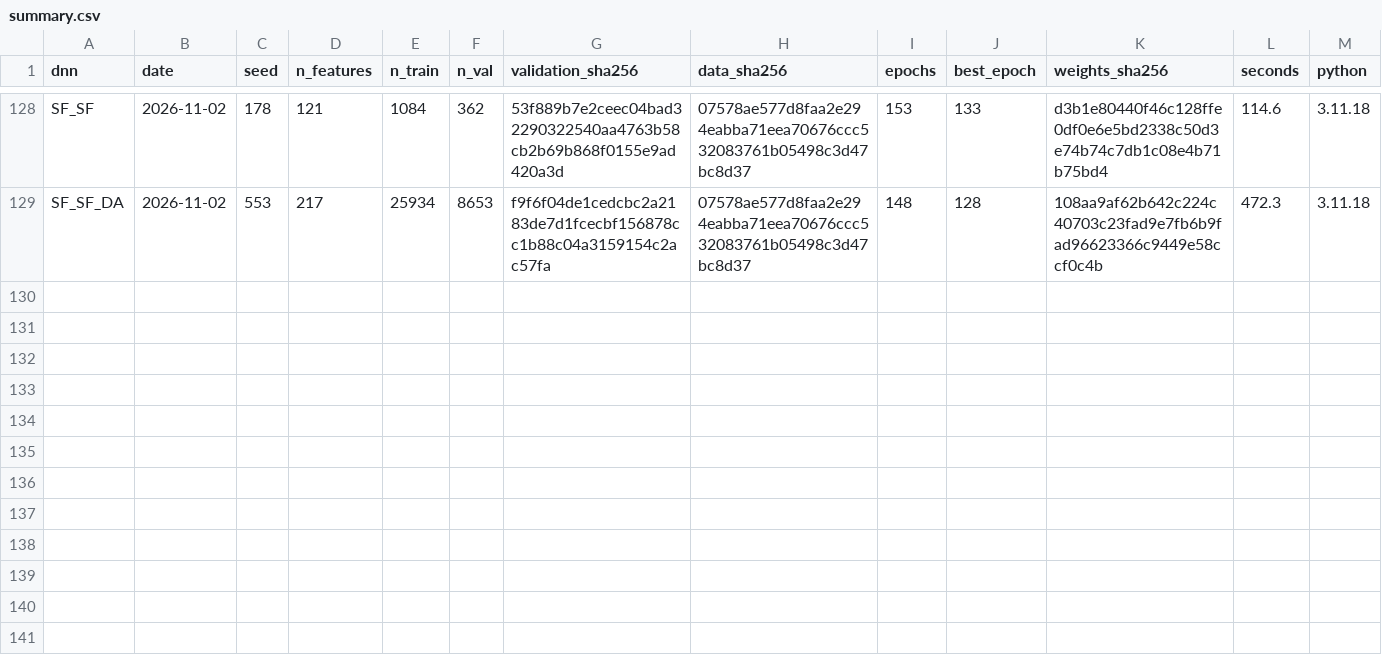
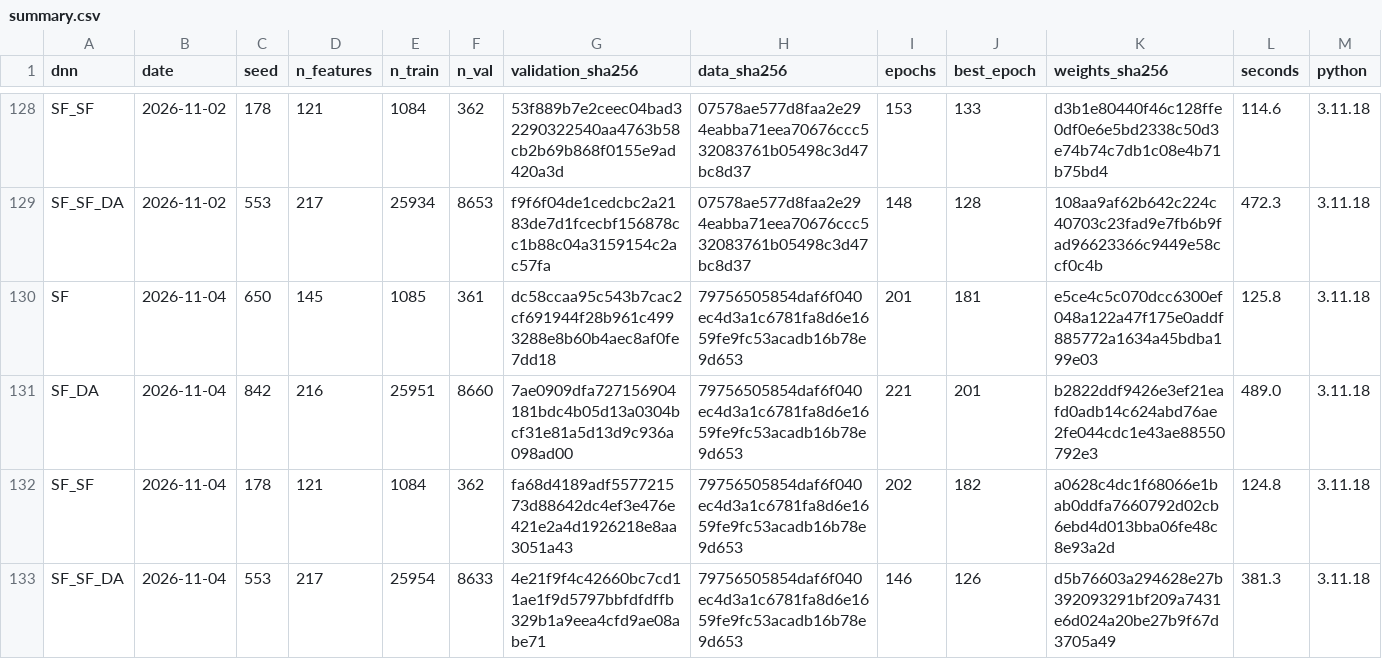
Before and after one commit to julienmoury/be-power-price-forecasting, a CSV file: results/dnn/live/summary.csv, drawn as a sheet; only a part is shown, gaps mark what is left out; rows hold the shown columns only; the diff names each change by its address in the sheet, - before the commit and + after, or states it on an @@ line.

```diff
--- a/results/dnn/live/summary.csv
+++ b/results/dnn/live/summary.csv
+row 130: SF | 2026-11-04 | 650 | 145 | 1085 | 361 | dc58ccaa95c543b7cac2cf691944f28b961c4993288e8b60b4aec8af0fe7dd18 | 79756505854daf6f040ec4d3a1c6781fa8d6e1659fe9fc53acadb16b78e9d653 | 201 | 181 | e5ce4c5c070dcc6300ef048a122a47f175e0addf885772a1634a45bdba199e03 | 125.8 | 3.11.18
+row 131: SF_DA | 2026-11-04 | 842 | 216 | 25951 | 8660 | 7ae0909dfa727156904181bdc4b05d13a0304bcf31e81a5d13d9c936a098ad00 | 79756505854daf6f040ec4d3a1c6781fa8d6e1659fe9fc53acadb16b78e9d653 | 221 | 201 | b2822ddf9426e3ef21eafd0adb14c624abd76ae2fe044cdc1e43ae88550792e3 | 489.0 | 3.11.18
+row 132: SF_SF | 2026-11-04 | 178 | 121 | 1084 | 362 | fa68d4189adf557721573d88642dc4ef3e476e421e2a4d1926218e8aa3051a43 | 79756505854daf6f040ec4d3a1c6781fa8d6e1659fe9fc53acadb16b78e9d653 | 202 | 182 | a0628c4dc1f68066e1bab0ddfa7660792d02cb6ebd4d013bba06fe48c8e93a2d | 124.8 | 3.11.18
+row 133: SF_SF_DA | 2026-11-04 | 553 | 217 | 25954 | 8633 | 4e21f9f4c42660bc7cd11ae1f9d5797bbfdfdffb329b1a9eea4cfd9ae08abe71 | 79756505854daf6f040ec4d3a1c6781fa8d6e1659fe9fc53acadb16b78e9d653 | 146 | 126 | d5b76603a294628e27b392093291bf209a7431e6d024a20be27b9f67d3705a49 | 381.3 | 3.11.18
```
Also changed, not shown: results/forecasts/live/dnn_forecasts.csv, results/forecasts/live/forecasts.csv.
